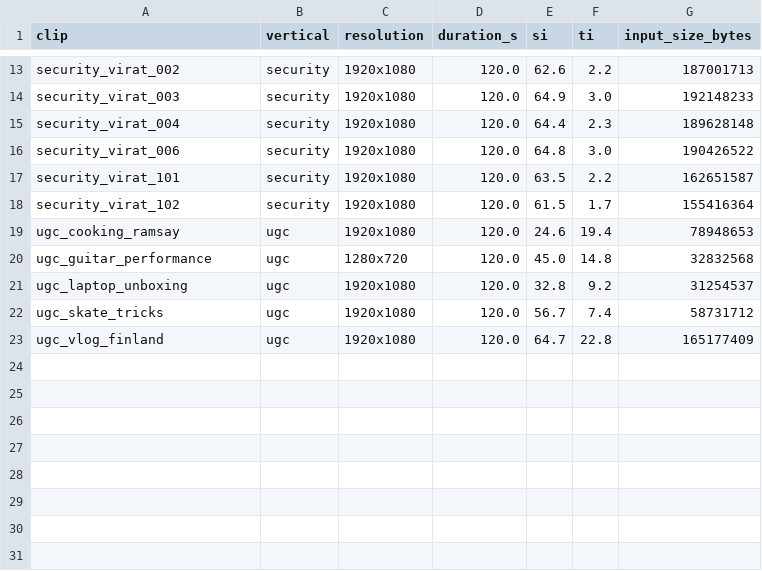
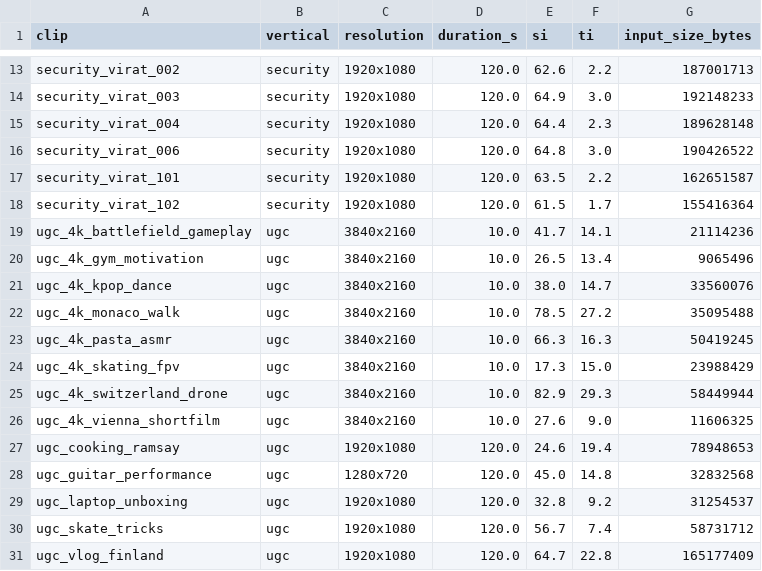
Before and after one commit to nikola-rahman/video-encoding-benchmark, a CSV file: report/data/clip_metadata.csv, drawn as a sheet; only a part is shown, gaps mark what is left out; the diff names each change by its address in the sheet, - before the commit and + after, or states it on an @@ line.

```diff
--- a/report/data/clip_metadata.csv
+++ b/report/data/clip_metadata.csv
+row 19: ugc_4k_battlefield_gameplay | ugc | 3840x2160 | 10.0 | 41.7 | 14.1 | 21114236
+row 20: ugc_4k_gym_motivation | ugc | 3840x2160 | 10.0 | 26.5 | 13.4 | 9065496
+row 21: ugc_4k_kpop_dance | ugc | 3840x2160 | 10.0 | 38.0 | 14.7 | 33560076
+row 22: ugc_4k_monaco_walk | ugc | 3840x2160 | 10.0 | 78.5 | 27.2 | 35095488
+row 23: ugc_4k_pasta_asmr | ugc | 3840x2160 | 10.0 | 66.3 | 16.3 | 50419245
+row 24: ugc_4k_skating_fpv | ugc | 3840x2160 | 10.0 | 17.3 | 15.0 | 23988429
+row 25: ugc_4k_switzerland_drone | ugc | 3840x2160 | 10.0 | 82.9 | 29.3 | 58449944
+row 26: ugc_4k_vienna_shortfilm | ugc | 3840x2160 | 10.0 | 27.6 | 9.0 | 11606325
```
Also changed, not shown: report/data/clip_provenance.csv, 5 other files.
